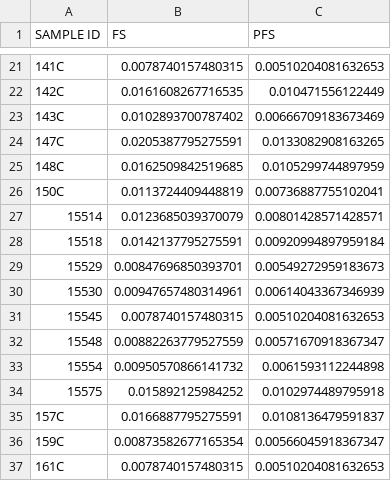
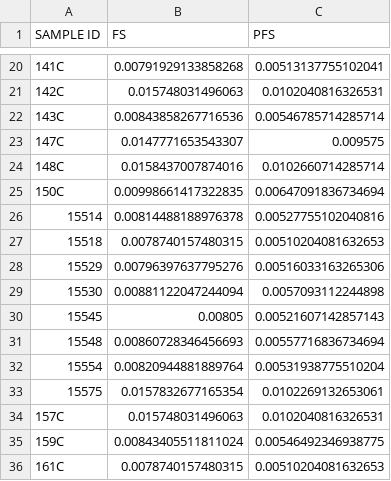
Before and after one commit to seshadrilab/COVID19_HAARVI_ICS, a TSV file: out/CompassOutput/NOT4+/VEMP/FS_PFS_NOT4+_VEMP.tsv, drawn as a sheet; only a part is shown, gaps mark what is left out; the diff covers the shown part only.

```diff
--- a/out/CompassOutput/NOT4+/VEMP/FS_PFS_NOT4+_VEMP.tsv
+++ b/out/CompassOutput/NOT4+/VEMP/FS_PFS_NOT4+_VEMP.tsv
@@ -21,17 +20,17 @@ SAMPLE ID	FS	PFS
-141C	0.0078740157480315	0.00510204081632653
-142C	0.0161608267716535	0.010471556122449
-143C	0.0102893700787402	0.00666709183673469
-147C	0.0205387795275591	0.0133082908163265
-148C	0.0162509842519685	0.0105299744897959
-150C	0.0113724409448819	0.00736887755102041
-15514	0.0123685039370079	0.00801428571428571
-15518	0.0142137795275591	0.00920994897959184
-15529	0.00847696850393701	0.00549272959183673
-15530	0.00947657480314961	0.00614043367346939
-15545	0.0078740157480315	0.00510204081632653
-15548	0.00882263779527559	0.00571670918367347
-15554	0.00950570866141732	0.0061593112244898
-15575	0.015892125984252	0.0102974489795918
-157C	0.0166887795275591	0.0108136479591837
-159C	0.00873582677165354	0.00566045918367347
+141C	0.00791929133858268	0.00513137755102041
+142C	0.015748031496063	0.0102040816326531
+143C	0.00843858267716536	0.00546785714285714
+147C	0.0147771653543307	0.009575
+148C	0.0158437007874016	0.0102660714285714
+150C	0.00998661417322835	0.00647091836734694
+15514	0.00814488188976378	0.00527755102040816
+15518	0.0078740157480315	0.00510204081632653
+15529	0.00796397637795276	0.00516033163265306
+15530	0.00881122047244094	0.0057093112244898
+15545	0.00805	0.00521607142857143
+15548	0.00860728346456693	0.00557716836734694
+15554	0.00820944881889764	0.00531938775510204
+15575	0.0157832677165354	0.0102269132653061
+157C	0.015748031496063	0.0102040816326531
+159C	0.00843405511811024	0.00546492346938775
 161C	0.0078740157480315	0.00510204081632653
```
Also changed, not shown: 1 added row, 1 removed row and 78 edited cells elsewhere in this file, out/CompassOutput/4+/NCAP/FS_PFS_4+_NCAP.tsv, out/CompassOutput/4+/Spike_1/FS_PFS_4+_Spike_1.tsv, 37 other files.
